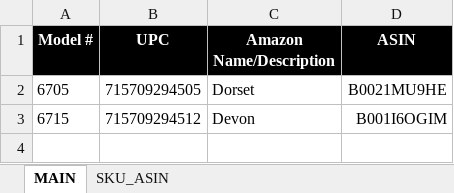
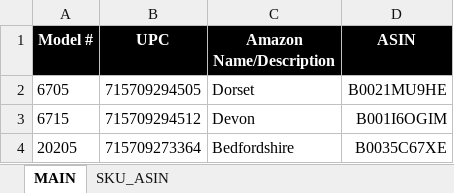
Before and after one commit to ryderstorm/product_search, an Excel workbook: data/amazon_test.xlsx, sheet MAIN, drawn as a sheet; values as stored, in another font and other column widths than the file's, no borders; charts and pictures and conditional formats not drawn; the diff names each change by its address in the sheet, - before the commit and + after, or states it on an @@ line.

```diff
--- a/data/amazon_test.xlsx (sheet MAIN)
+++ b/data/amazon_test.xlsx (sheet MAIN)
+row 4: 20205 | 715709273364 | Bedfordshire | B0035C67XE
```
Also changed, not shown: sheet SKU_ASIN, hidden cells, charts or pictures, 3 other files.
